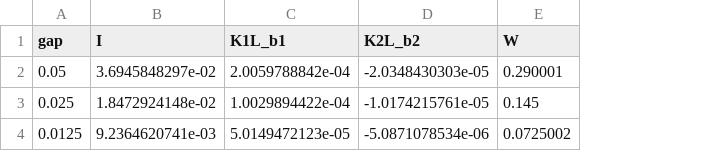
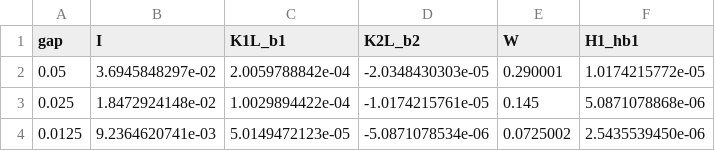
Before and after one commit to sergeybell/SCT_2, a CSV file: chromaticity/fringe_comparison/single_dipole/output/b2_strength.csv, drawn as a sheet; the diff names each change by its address in the sheet, - before the commit and + after, or states it on an @@ line.

Commit message:
chromaticity/fringe_comparison: COSY source analysis of FR3 dipole fringe; missing (1+hx) metric term in Bell
Read COSY 10.2 cosy.fox (user permission): MS -> BEND -> BENDFF3 (l.3325): NSDP=-4, LOFF=2,
midplane field B0*ENGE(cartesian distance to straight EFB / 2D) (BENDIST l.2593, ENGESIDES
l.2575-2582, DIST l.2561), off-plane extension by Laplace in curvilinear coordinates with metric
1+hx (POFF l.2501). Same straight-EFB geometry as Bell's h0 F(s + x theta).

Difference: Bell's fringe_hamiltonian adds b1 (x^2-y^2)/2 + b2 (x^3-3xy^2)/6 without the (1+hx)
factor, losing h*b1 terms. int h b1 = -1/2 int b2 exactly (b2_strength.jl: ratio 1.000 at all
gaps), so the correct horizontal sextupole-like term vanishes (as COSY's (px|x^2)=0) and the
vertical one is b2/2 (observed ratio 0.497). Predicted Bell-COSY after fix: +3.6e-5 (xi_x),
-5e-6 (xi_y) at GAP 5 cm instead of -2.9e-3 / +1.0e-3.

Notebook sections 9.5-9.6 (Russian, COSY line references), re-executed; README updated.
b2_strength.jl/b2_estimate.py extended with H1 = int h b1 and metric-corrected predictions.

```diff
--- a/chromaticity/fringe_comparison/single_dipole/output/b2_strength.csv
+++ b/chromaticity/fringe_comparison/single_dipole/output/b2_strength.csv
+column F (H1_hb1), rows 2-4: 1.0174215772e-05 | 5.0871078868e-06 | 2.5435539450e-06
```
Also changed, not shown: chromaticity/fringe_comparison/single_dipole/output/b2_estimate.csv, 5 other files.
